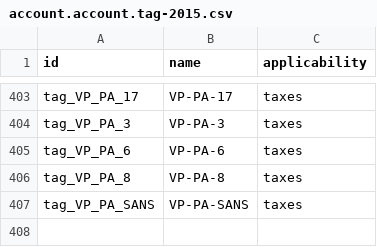
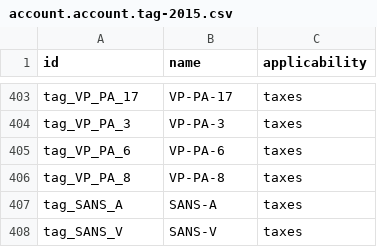
Before and after one commit to OCA/l10n-luxemburg, a CSV file: l10n_lu_mis_reports_tax/data/account.account.tag-2015.csv, drawn as a sheet; only a part is shown, gaps mark what is left out.

```diff
--- a/l10n_lu_mis_reports_tax/data/account.account.tag-2015.csv
+++ b/l10n_lu_mis_reports_tax/data/account.account.tag-2015.csv
@@ -406,2 +406,3 @@ tag_VP_PA_6,VP-PA-6,taxes
 tag_VP_PA_8,VP-PA-8,taxes
-tag_VP_PA_SANS,VP-PA-SANS,taxes
+tag_SANS_A,SANS-A,taxes
+tag_SANS_V,SANS-V,taxes
```
Also changed, not shown: 1 other file.
